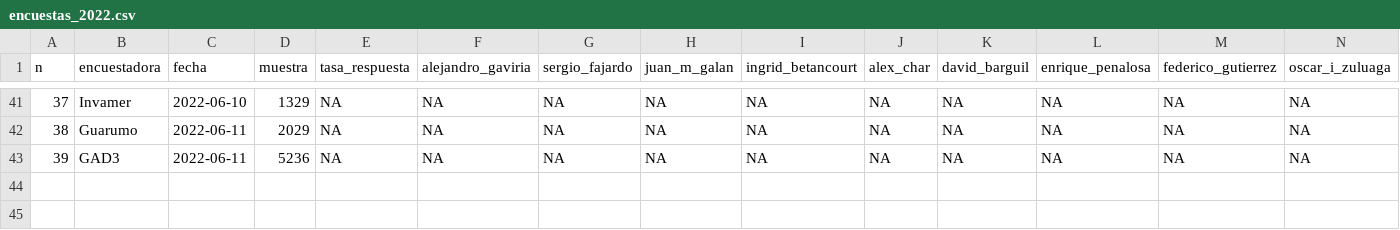
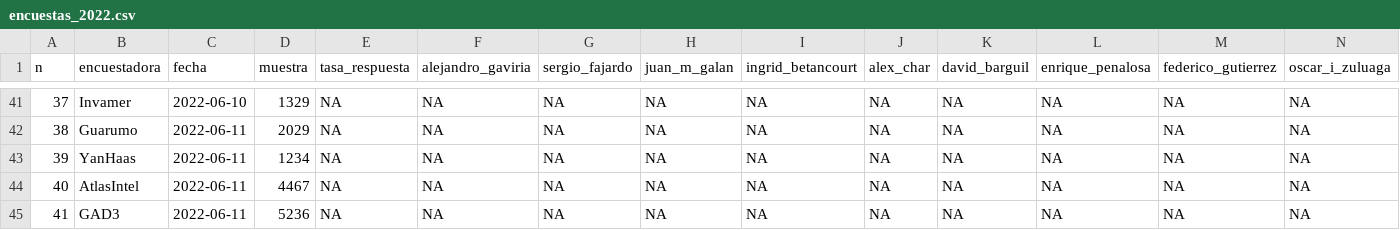
Before and after one commit to nelsonamayad/Elecciones-presidenciales-2022, a CSV file: Encuestas 2022/encuestas_2022.csv, drawn as a sheet; only a part is shown, gaps mark what is left out; addresses are those after the commit; rows hold the shown columns only; the diff names each change by its address in the sheet, - before the commit and + after, or states it on an @@ line.

Commit message:
Update encuestas_2022.csv

```diff
--- a/Encuestas 2022/encuestas_2022.csv
+++ b/Encuestas 2022/encuestas_2022.csv
+row 43: 39 | YanHaas | 2022-06-11 | 1234 | NA | NA | NA | NA | NA | NA | NA | NA | NA | NA
+row 44: 40 | AtlasIntel | 2022-06-11 | 4467 | NA | NA | NA | NA | NA | NA | NA | NA | NA | NA
@@ column A (n) renumbered from row 45 down @@
```
